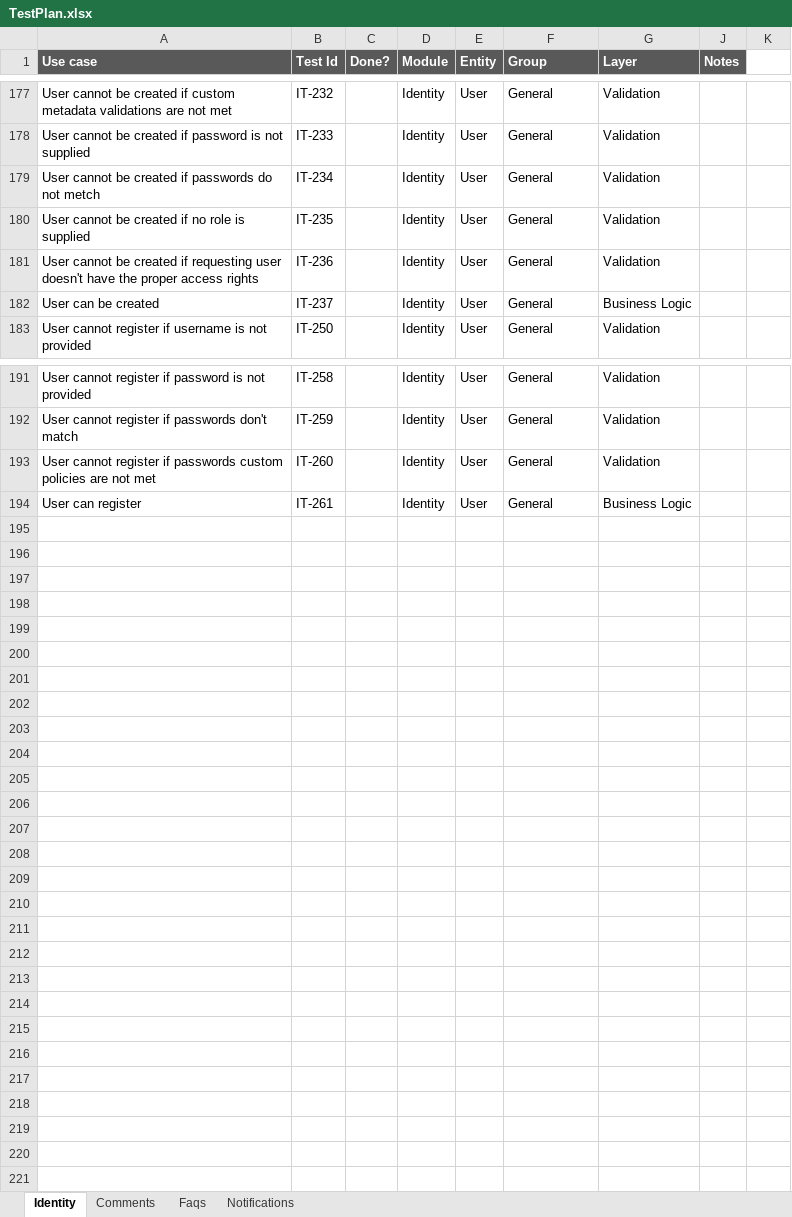
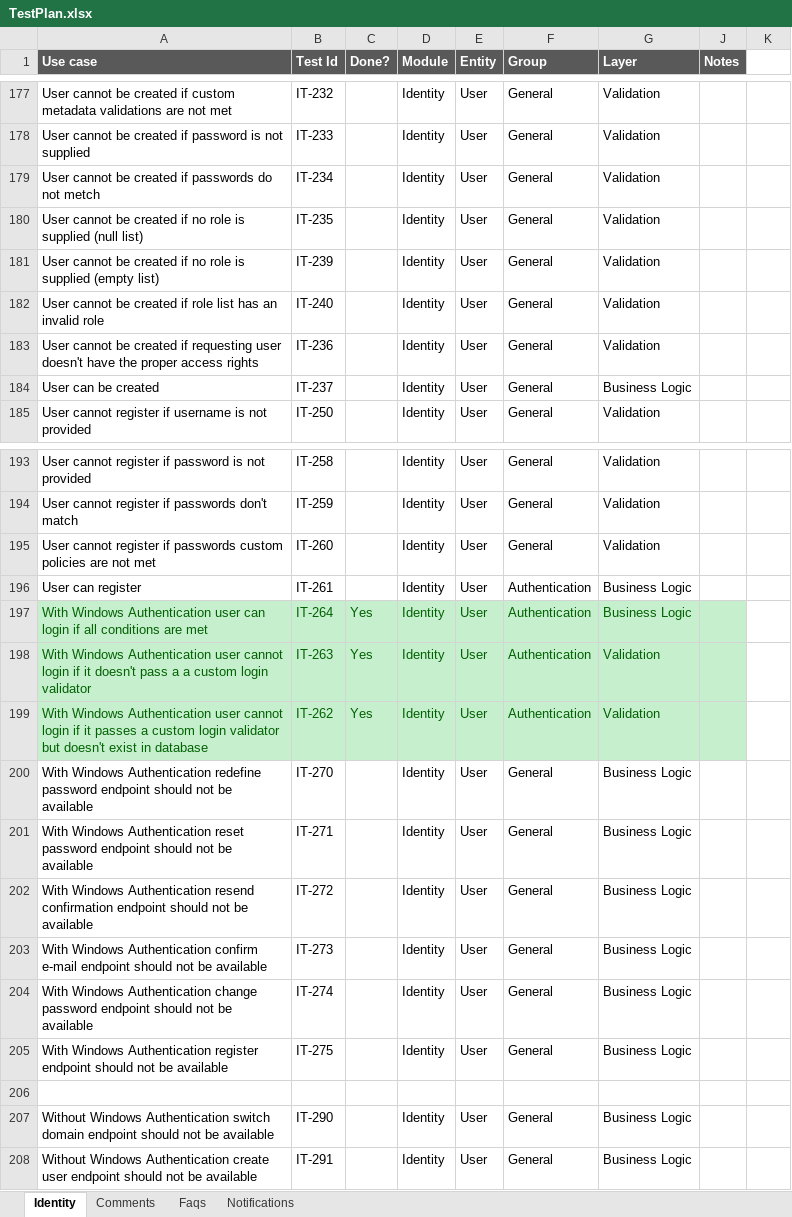
Before and after one commit to rbasniak/rbk-api-modules, an Excel workbook: TestPlan.xlsx, sheet Identity, drawn as a sheet; only a part is shown, gaps mark what is left out; values as stored, in another font and other column widths than the file's, no borders; addresses are those after the commit; the diff names each change by its address in the sheet, - before the commit and + after, or states it on an @@ line.

Commit message:
Some Windows Authentication tests and namespace refactory on test projects

```diff
--- a/TestPlan.xlsx (sheet Identity)
+++ b/TestPlan.xlsx (sheet Identity)
-A180 (Use case): …is supplied
+A180 (Use case): …is supplied (null list)
+row 181: User cannot be created if no role is supplied (empty list) | IT-239 |  | Identity | User | General | Validation
+row 182: User cannot be created if role list has an invalid role | IT-240 |  | Identity | User | General | Validation
-F196 (Group): General
+F196 (Group): Authentication
+row 197: With Windows Authentication user can login if all conditions are met | IT-264 | Yes | Identity | User | Authentication | Business Logic
+row 198: With Windows Authentication user cannot login if it doesn't pass a a custom login validator | IT-263 | Yes | Identity | User | Authentication | Validation
+row 199: With Windows Authentication user cannot login if it passes a custom login validator but doesn't exist in database | IT-262 | Yes | Identity | User | Authentication | Validation
+row 200: With Windows Authentication redefine password endpoint should not be available | IT-270 |  | Identity | User | General | Business Logic
+row 201: With Windows Authentication reset password endpoint should not be available | IT-271 |  | Identity | User | General | Business Logic
+row 202: With Windows Authentication resend confirmation endpoint should not be available | IT-272 |  | Identity | User | General | Business Logic
+row 203: With Windows Authentication confirm e-mail endpoint should not be available | IT-273 |  | Identity | User | General | Business Logic
+row 204: With Windows Authentication change password endpoint should not be available | IT-274 |  | Identity | User | General | Business Logic
+row 205: With Windows Authentication register endpoint should not be available | IT-275 |  | Identity | User | General | Business Logic
+row 206: (empty)
+row 207: Without Windows Authentication switch domain endpoint should not be available | IT-290 |  | Identity | User | General | Business Logic
+row 208: Without Windows Authentication create user endpoint should not be available | IT-291 |  | Identity | User | General | Business Logic
```
Also changed, not shown: 46 other files.
